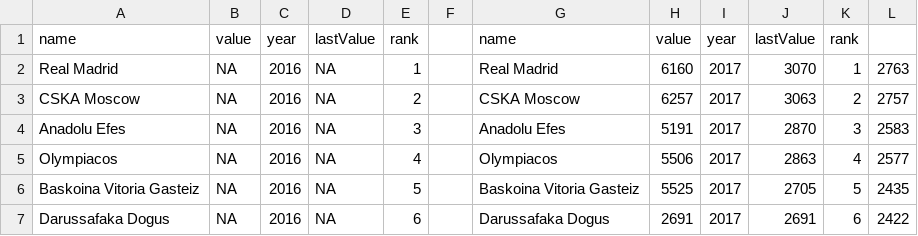
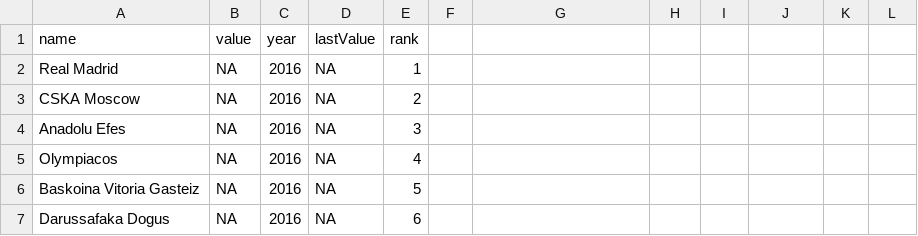
Before and after one commit to orhunadam/euroleague, a CSV file: Euroleague.csv, drawn as a sheet; only a part is shown; the diff covers the shown part only.

Commit message:
Add files via upload

```diff
--- a/Euroleague.csv
+++ b/Euroleague.csv
@@ -1,7 +1,7 @@
-name,value,year,lastValue,rank,,name,value,year,lastValue,rank,
-Real Madrid,NA,2016,NA,1,,Real Madrid,6160,2017,3070,1,2763
-CSKA Moscow,NA,2016,NA,2,,CSKA Moscow,6257,2017,3063,2,2757
-Anadolu Efes,NA,2016,NA,3,,Anadolu Efes,5191,2017,2870,3,2583
-Olympiacos,NA,2016,NA,4,,Olympiacos,5506,2017,2863,4,2577
-Baskoina Vitoria Gasteiz,NA,2016,NA,5,,Baskoina Vitoria Gasteiz,5525,2017,2705,5,2435
-Darussafaka Dogus,NA,2016,NA,6,,Darussafaka Dogus,2691,2017,2691,6,2422
+name,value,year,lastValue,rank
+Real Madrid,NA,2016,NA,1
+CSKA Moscow,NA,2016,NA,2
+Anadolu Efes,NA,2016,NA,3
+Olympiacos,NA,2016,NA,4
+Baskoina Vitoria Gasteiz,NA,2016,NA,5
+Darussafaka Dogus,NA,2016,NA,6
```
Also changed, not shown: 78 edited cells elsewhere in this file.
